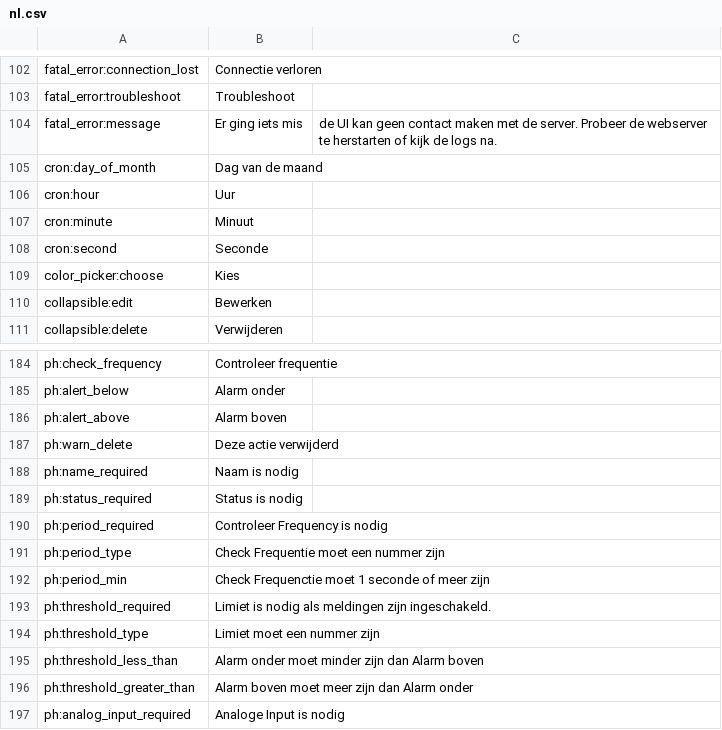
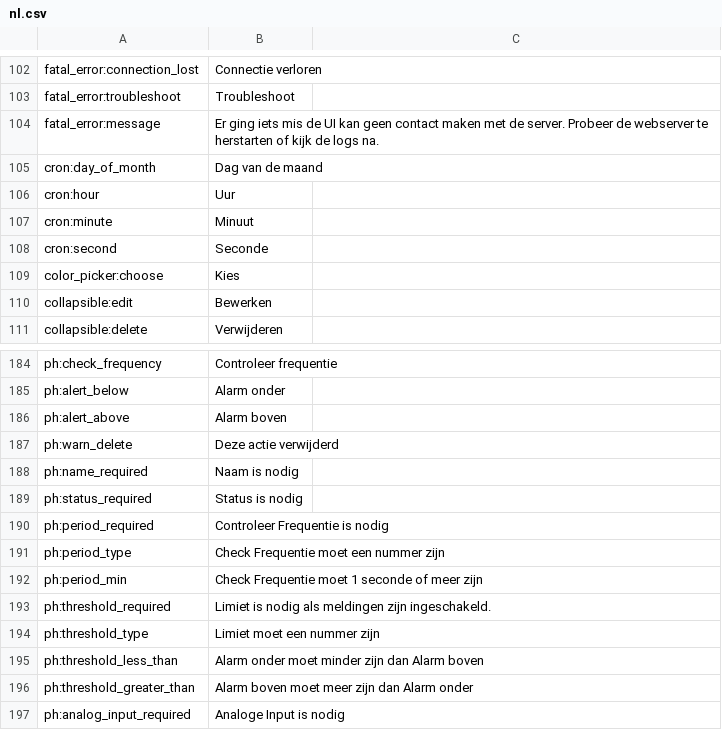
Before and after one commit to reef-pi/reef-pi, a CSV file: front-end/assets/translations/nl.csv, drawn as a sheet; only a part is shown, gaps mark what is left out.

Commit message:
Update nl.csv

```diff
--- a/front-end/assets/translations/nl.csv
+++ b/front-end/assets/translations/nl.csv
@@ -103,3 +103,3 @@ fatal_error:connection_lost,Connectie verloren
 fatal_error:troubleshoot,Troubleshoot
-fatal_error:message,Er ging iets mis, de UI kan geen contact maken met de server. Probeer de webserver te herstarten of kijk de logs na.
+fatal_error:message,Er ging iets mis de UI kan geen contact maken met de server. Probeer de webserver te herstarten of kijk de logs na.
 cron:day_of_month,Dag van de maand
@@ -189,5 +189,5 @@ ph:name_required,Naam is nodig
 ph:status_required,Status is nodig
-ph:period_required,Controleer Frequency is nodig
+ph:period_required,Controleer Frequentie is nodig
 ph:period_type,Check Frequentie moet een nummer zijn
-ph:period_min,Check Frequenctie moet 1 seconde of meer zijn
+ph:period_min,Check Frequentie moet 1 seconde of meer zijn
 ph:threshold_required,Limiet is nodig als meldingen zijn ingeschakeld.
```
